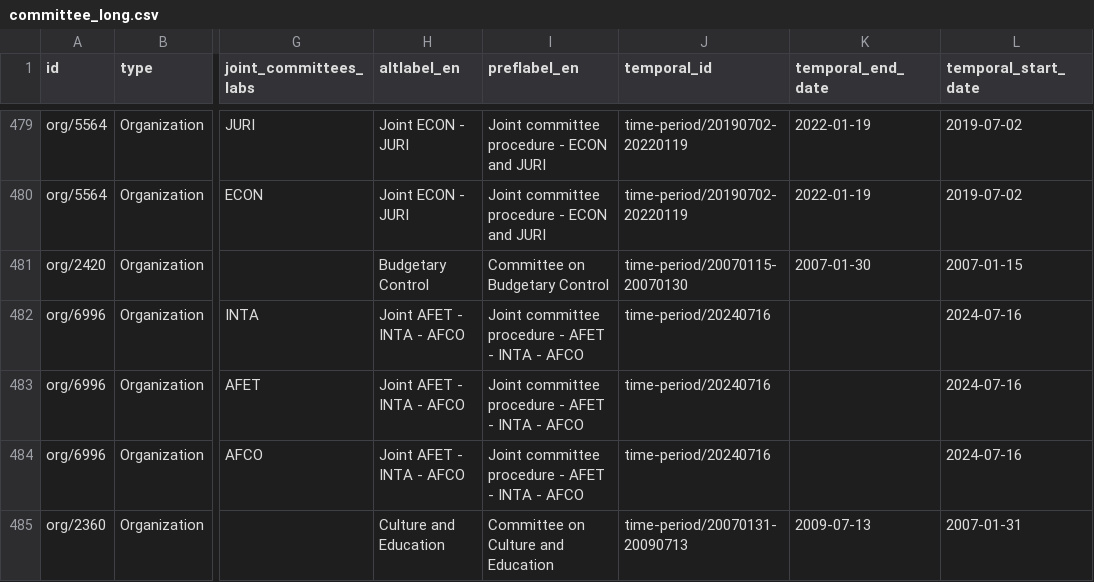
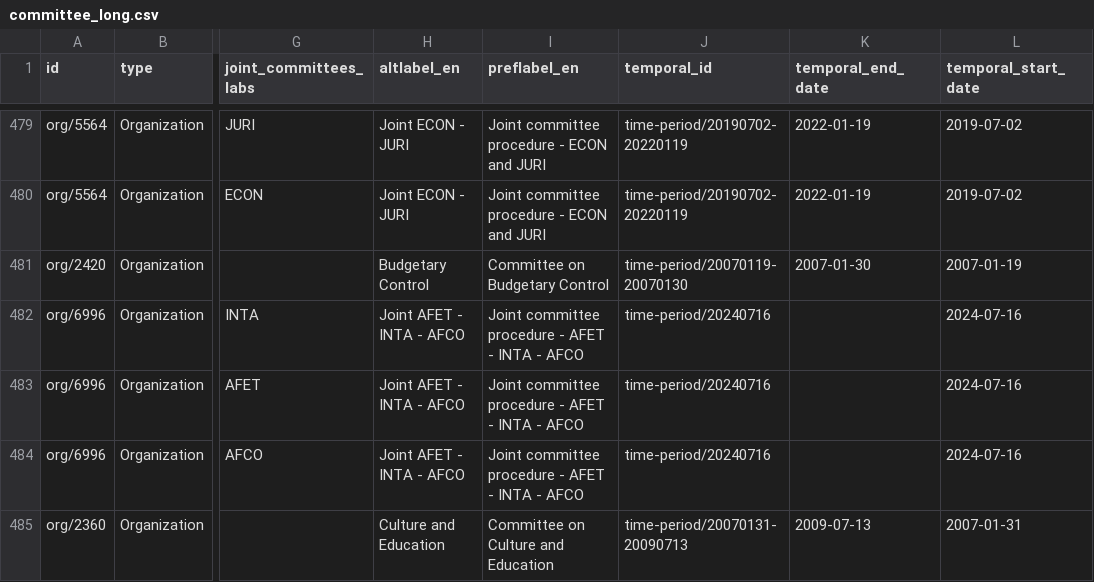
Before and after one commit to scipima/ep_data_analysis, a CSV file: data_out/bodies/committee_long.csv, drawn as a sheet; only a part is shown, gaps mark what is left out; the diff covers the shown part only; the diff names each change by its address in the sheet, - before the commit and + after, or states it on an @@ line.

```diff
--- a/data_out/bodies/committee_long.csv
+++ b/data_out/bodies/committee_long.csv
-J481 (temporal_id): time-period/20070115-20070130
+J481 (temporal_id): time-period/20070119-20070130
-L481 (temporal_start_date): 2007-01-15
+L481 (temporal_start_date): 2007-01-19
```
Also changed, not shown: 2 moved rows and 91 edited cells elsewhere in this file, data_out/bodies/body_id_full_10.csv, data_out/bodies/committee_wide.csv, 2 other files.
